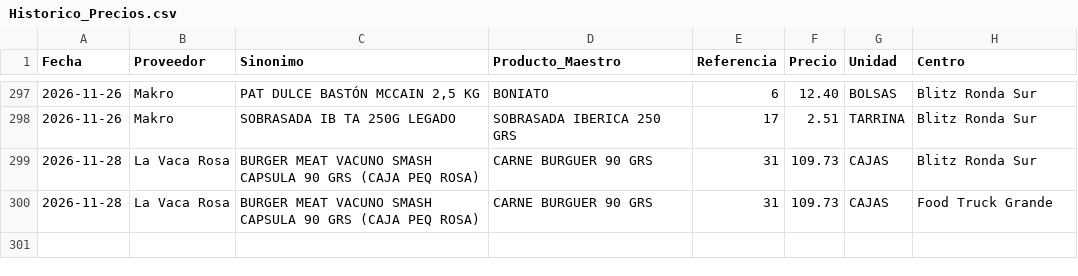
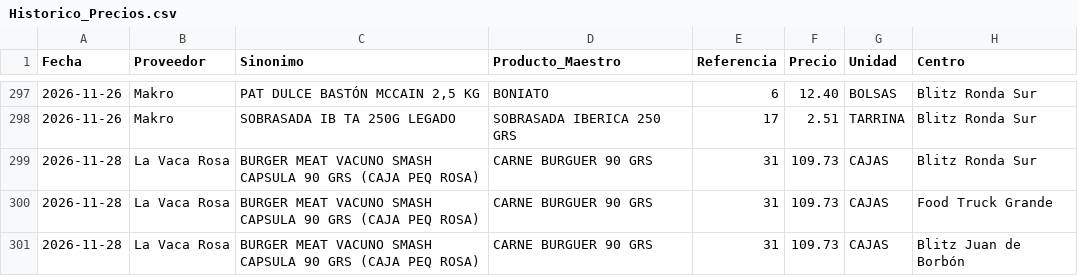
Before and after one commit to salvaandreo-lab/blitz-stock, a CSV file: Historico_Precios.csv, drawn as a sheet; only a part is shown, gaps mark what is left out; the diff names each change by its address in the sheet, - before the commit and + after, or states it on an @@ line.

Commit message:
Actualización de Historico_Precios.csv

```diff
--- a/Historico_Precios.csv
+++ b/Historico_Precios.csv
+row 301: 2026-11-28 | La Vaca Rosa | BURGER MEAT VACUNO SMASH CAPSULA 90 GRS (CAJA PEQ ROSA) | CARNE BURGUER 90 GRS | 31 | 109.73 | CAJAS | Blitz Juan de Borbón
```
